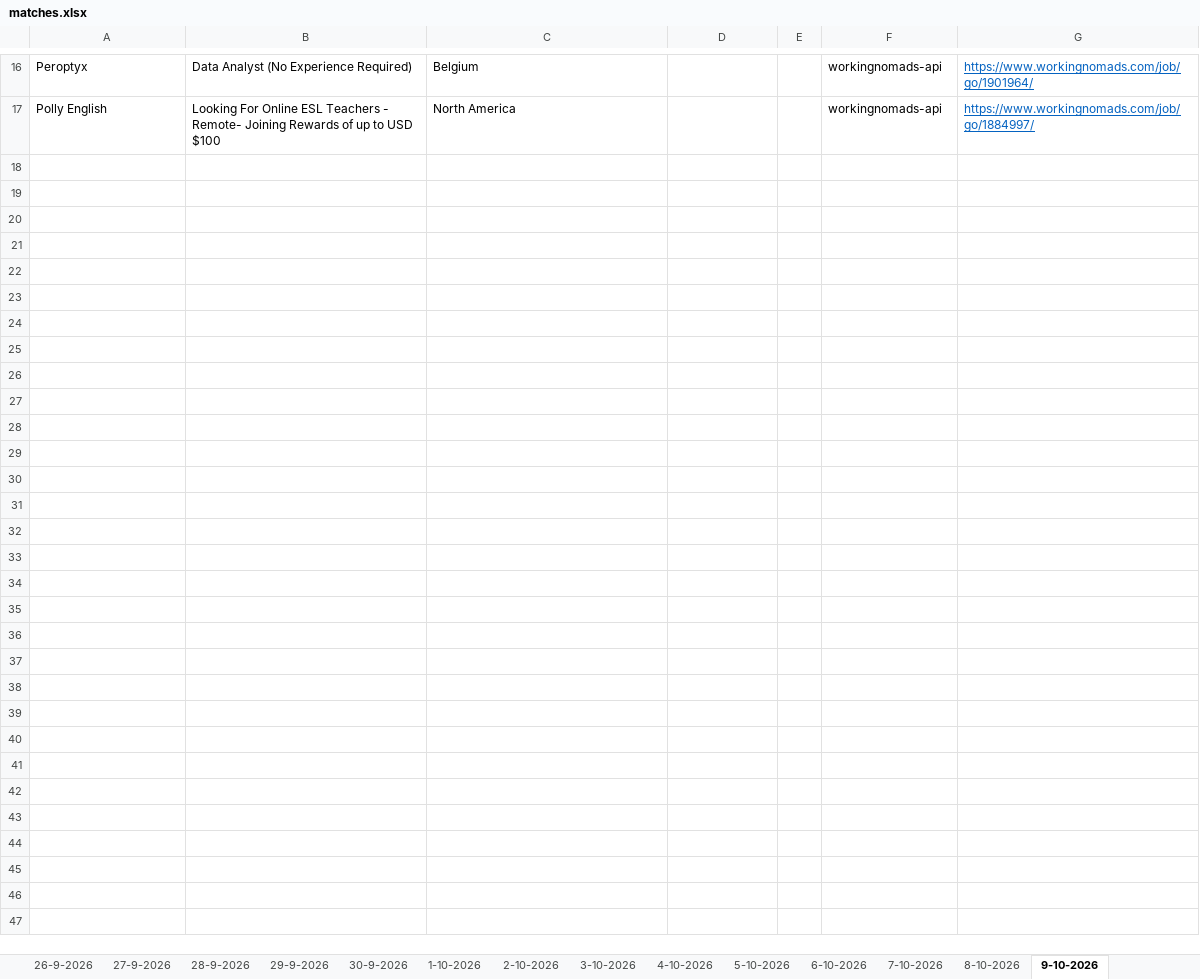
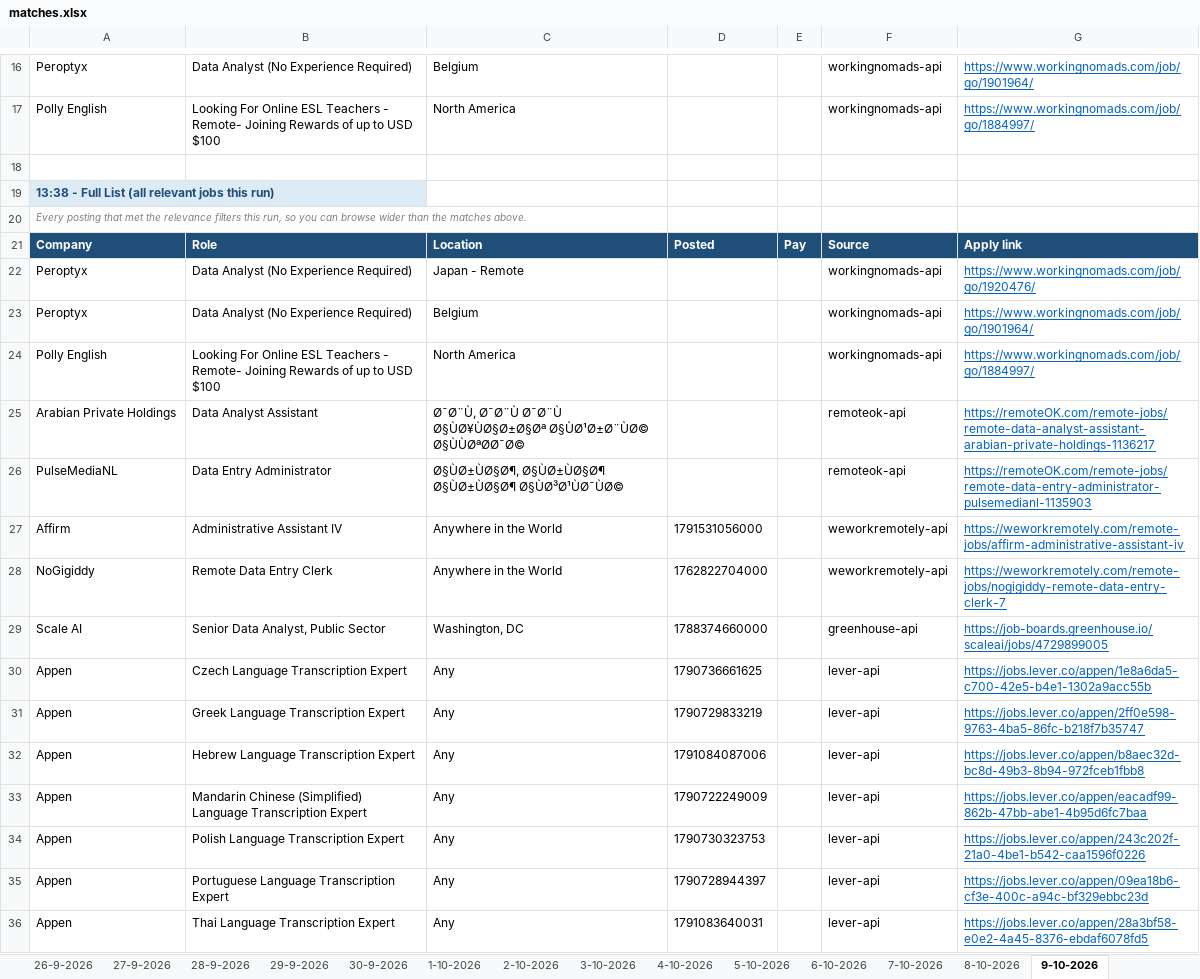
Before and after one commit to waleedba19/career-ops, an Excel workbook: data/matches.xlsx, sheet 9-10-2026, drawn as a sheet; only a part is shown, gaps mark what is left out; values as stored, in another font and other column widths than the file's, no borders; the diff names each change by its address in the sheet, - before the commit and + after, or states it on an @@ line.

```diff
--- a/data/matches.xlsx (sheet 9-10-2026)
+++ b/data/matches.xlsx (sheet 9-10-2026)
+row 18: (empty)
+row 19: 13:38 - Full List (all relevant jobs this run)
+row 20: Every posting that met the relevance filters this run, so you can browse wider than the matches above.
+row 21: Company | Role | Location | Posted | Pay | Source | Apply link
+row 22: Peroptyx | Data Analyst (No Experience Required) | Japan - Remote |  |  | workingnomads-api | https://www.workingnomads.com/job/go/1920476/
+row 23: Peroptyx | Data Analyst (No Experience Required) | Belgium |  |  | workingnomads-api | https://www.workingnomads.com/job/go/1901964/
+row 24: Polly English | Looking For Online ESL Teachers - Remote- Joining Rewards of up to USD $100 | North America |  |  | workingnomads-api | https://www.workingnomads.com/job/go/1884997/
+row 25: Arabian Private Holdings | Data Analyst Assistant | Ø¯Ø¨Ù, Ø¯Ø¨Ù Ø¯Ø¨Ù Ø§ÙØ¥ÙØ§Ø±Ø§Øª Ø§ÙØ¹Ø±Ø¨ÙØ© Ø§ÙÙØªØØ¯Ø© |  |  | remoteok-api | https://remoteOK.com/remote-jobs/remote-data-analyst-assistant-arabian-private-holdings-1136217
+row 26: PulseMediaNL | Data Entry Administrator | Ø§ÙØ±ÙØ§Ø¶, Ø§ÙØ±ÙØ§Ø¶ Ø§ÙØ±ÙØ§Ø¶ Ø§ÙØ³Ø¹ÙØ¯ÙØ© |  |  | remoteok-api | https://remoteOK.com/remote-jobs/remote-data-entry-administrator-pulsemedianl-1135903
+row 27: Affirm | Administrative Assistant IV | Anywhere in the World | 1791531056000 |  | weworkremotely-api | https://weworkremotely.com/remote-jobs/affirm-administrative-assistant-iv
+row 28: NoGigiddy | Remote Data Entry Clerk | Anywhere in the World | 1762822704000 |  | weworkremotely-api | https://weworkremotely.com/remote-jobs/nogigiddy-remote-data-entry-clerk-7
+row 29: Scale AI | Senior Data Analyst, Public Sector | Washington, DC | 1788374660000 |  | greenhouse-api | https://job-boards.greenhouse.io/scaleai/jobs/4729899005
+row 30: Appen | Czech Language Transcription Expert | Any | 1790736661625 |  | lever-api | https://jobs.lever.co/appen/1e8a6da5-c700-42e5-b4e1-1302a9acc55b
+row 31: Appen | Greek Language Transcription Expert | Any | 1790729833219 |  | lever-api | https://jobs.lever.co/appen/2ff0e598-9763-4ba5-86fc-b218f7b35747
+row 32: Appen | Hebrew Language Transcription Expert | Any | 1791084087006 |  | lever-api | https://jobs.lever.co/appen/b8aec32d-bc8d-49b3-8b94-972fceb1fbb8
+row 33: Appen | Mandarin Chinese (Simplified) Language Transcription Expert | Any | 1790722249009 |  | lever-api | https://jobs.lever.co/appen/eacadf99-862b-47bb-abe1-4b95d6fc7baa
+row 34: Appen | Polish Language Transcription Expert | Any | 1790730323753 |  | lever-api | https://jobs.lever.co/appen/243c202f-21a0-4be1-b542-caa1596f0226
+row 35: Appen | Portuguese Language Transcription Expert | Any | 1790728944397 |  | lever-api | https://jobs.lever.co/appen/09ea18b6-cf3e-400c-a94c-bf329ebbc23d
+row 36: Appen | Thai Language Transcription Expert | Any | 1791083640031 |  | lever-api | https://jobs.lever.co/appen/28a3bf58-e0e2-4a45-8376-ebdaf6078fd5
```
Also changed, not shown: sheet Scan Stats, 4 other files.
